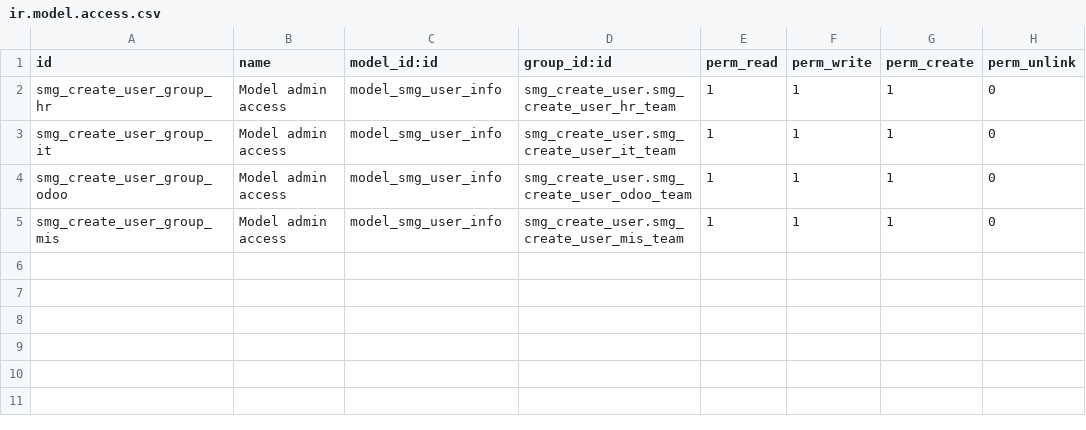
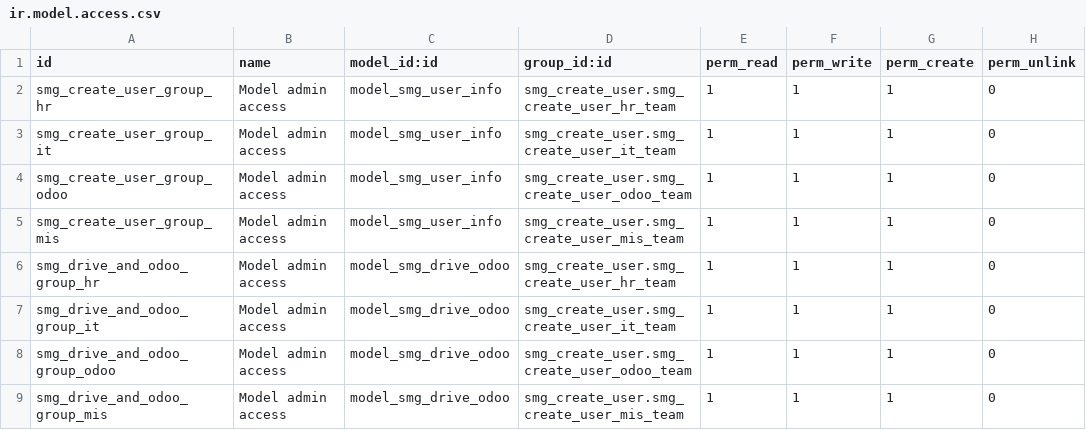
Before and after one commit to khanvuthy88/smg, a CSV file: security/ir.model.access.csv, drawn as a sheet.

```diff
--- a/security/ir.model.access.csv
+++ b/security/ir.model.access.csv
@@ -5 +5,5 @@ smg_create_user_group_odoo, Model admin access,model_smg_user_info,smg_create_us
 smg_create_user_group_mis, Model admin access,model_smg_user_info,smg_create_user.smg_create_user_mis_team,1,1,1,0
+smg_drive_and_odoo_group_hr, Model admin access,model_smg_drive_odoo,smg_create_user.smg_create_user_hr_team,1,1,1,0
+smg_drive_and_odoo_group_it, Model admin access,model_smg_drive_odoo,smg_create_user.smg_create_user_it_team,1,1,1,0
+smg_drive_and_odoo_group_odoo, Model admin access,model_smg_drive_odoo,smg_create_user.smg_create_user_odoo_team,1,1,1,0
+smg_drive_and_odoo_group_mis, Model admin access,model_smg_drive_odoo,smg_create_user.smg_create_user_mis_team,1,1,1,0
```
Also changed, not shown: 4 other files.
